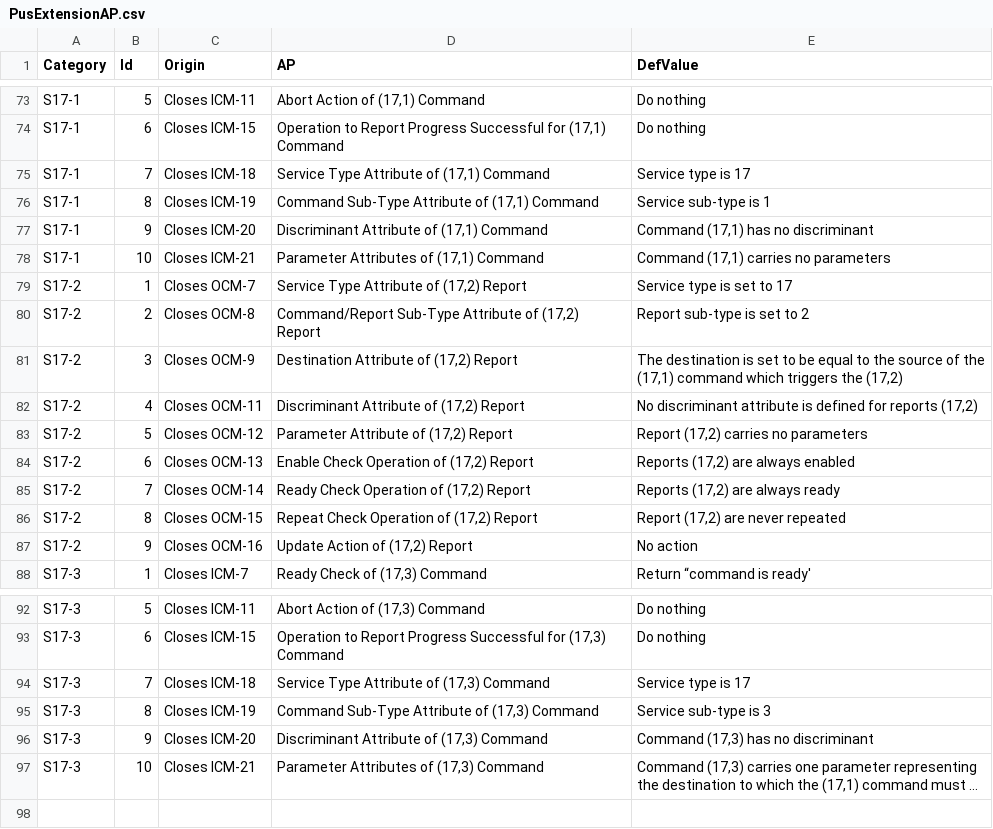
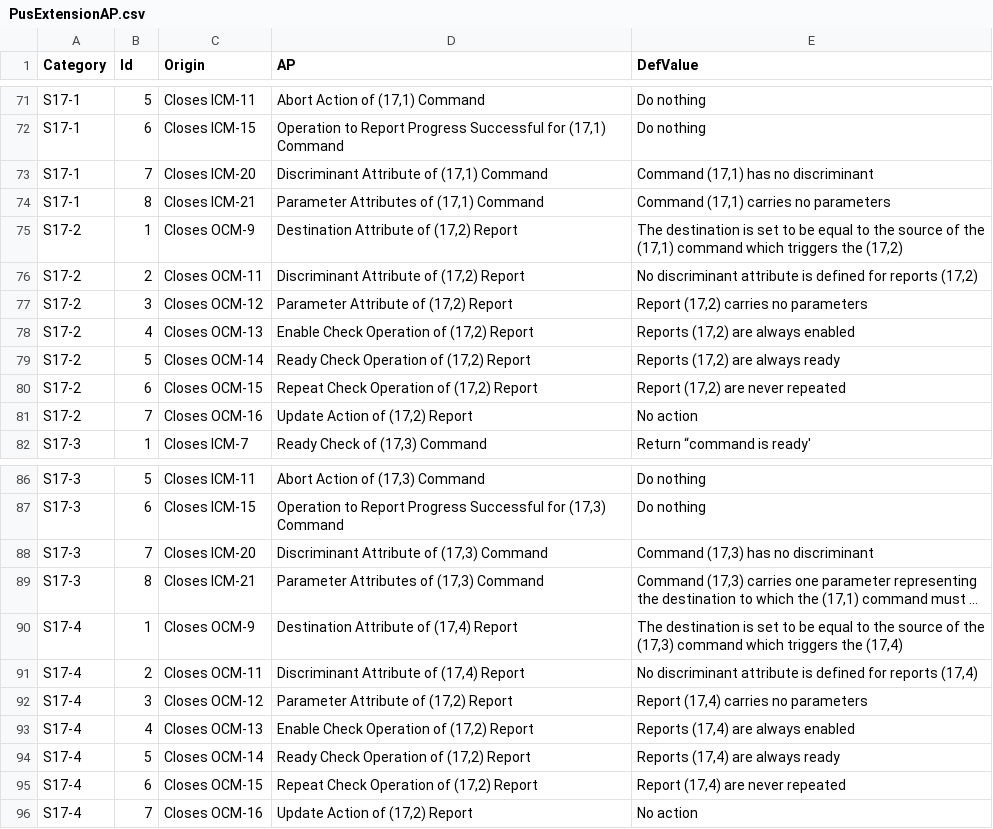
Before and after one commit to pnp-software/cordetfw, a CSV file: doc/pus/PusExtensionAP.csv, drawn as a sheet; only a part is shown, gaps mark what is left out; long unchanged cells end in …; removed rows and columns are numbered as before the commit, all else as after; the diff covers the shown part only; the diff names each change by its address in the sheet, - before the commit and + after, or states it on an @@ line.

```diff
--- a/doc/pus/PusExtensionAP.csv
+++ b/doc/pus/PusExtensionAP.csv
-row 75: S17-1 | 7 | Closes ICM-18 | Service Type Attribute of (17,1) Command | Service type is 17
-row 76: S17-1 | 8 | Closes ICM-19 | Command Sub-Type Attribute of (17,1) Command | Service sub-type is 1
-B73 (Id): 9
+B73 (Id): 7
-B74 (Id): 10
+B74 (Id): 8
-row 79: S17-2 | 1 | Closes OCM-7 | Service Type Attribute of (17,2) Report | Service type is set to 17
-row 80: S17-2 | 2 | Closes OCM-8 | Command/Report Sub-Type Attribute of (17,2) Report | Report sub-type is set to 2
-B75 (Id): 3
+B75 (Id): 1
-B76 (Id): 4
+B76 (Id): 2
-B77 (Id): 5
+B77 (Id): 3
-B78 (Id): 6
+B78 (Id): 4
-B79 (Id): 7
+B79 (Id): 5
-B80 (Id): 8
+B80 (Id): 6
-B81 (Id): 9
+B81 (Id): 7
-row 94: S17-3 | 7 | Closes ICM-18 | Service Type Attribute of (17,3) Command | Service type is 17
-row 95: S17-3 | 8 | Closes ICM-19 | Command Sub-Type Attribute of (17,3) Command | Service sub-type is 3
-B88 (Id): 9
+B88 (Id): 7
-B89 (Id): 10
+B89 (Id): 8
+row 90: S17-4 | 1 | Closes OCM-9 | Destination Attribute of (17,4) Report | The destination is set to be equal to the source of the (17,3) command which triggers the (17,4)
+row 91: S17-4 | 2 | Closes OCM-11 | Discriminant Attribute of (17,4) Report | No discriminant attribute is defined for reports (17,4)
+row 92: S17-4 | 3 | Closes OCM-12 | Parameter Attribute of (17,2) Report | Report (17,4) carries no parameters
+row 93: S17-4 | 4 | Closes OCM-13 | Enable Check Operation of (17,2) Report | Reports (17,4) are always enabled
+row 94: S17-4 | 5 | Closes OCM-14 | Ready Check Operation of (17,2) Report | Reports (17,4) are always ready
+row 95: S17-4 | 6 | Closes OCM-15 | Repeat Check Operation of (17,2) Report | Report (17,4) are never repeated
+row 96: S17-4 | 7 | Closes OCM-16 | Update Action of (17,2) Report | No action
```
Also changed, not shown: 2 removed rows and 12 edited cells elsewhere in this file, doc/pus/PusExtensionReq.csv, 1 other file.
